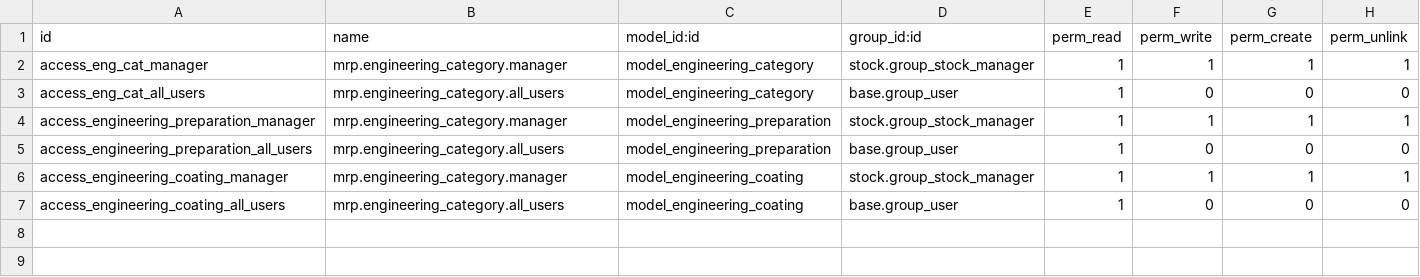
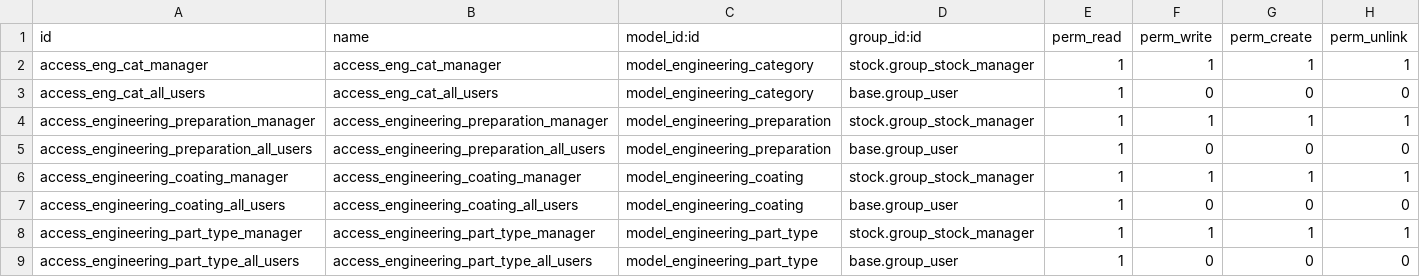
Before and after one commit to asphaltzipper/azi-odoo-modules, a CSV file: engineering_product/security/ir.model.access.csv, drawn as a sheet.

```diff
--- a/engineering_product/security/ir.model.access.csv
+++ b/engineering_product/security/ir.model.access.csv
@@ -1,7 +1,9 @@
 id,name,model_id:id,group_id:id,perm_read,perm_write,perm_create,perm_unlink
-access_eng_cat_manager,mrp.engineering_category.manager,model_engineering_category,stock.group_stock_manager,1,1,1,1
-access_eng_cat_all_users,mrp.engineering_category.all_users,model_engineering_category,base.group_user,1,0,0,0
-access_engineering_preparation_manager,mrp.engineering_category.manager,model_engineering_preparation,stock.group_stock_manager,1,1,1,1
-access_engineering_preparation_all_users,mrp.engineering_category.all_users,model_engineering_preparation,base.group_user,1,0,0,0
-access_engineering_coating_manager,mrp.engineering_category.manager,model_engineering_coating,stock.group_stock_manager,1,1,1,1
-access_engineering_coating_all_users,mrp.engineering_category.all_users,model_engineering_coating,base.group_user,1,0,0,0
+access_eng_cat_manager,access_eng_cat_manager,model_engineering_category,stock.group_stock_manager,1,1,1,1
+access_eng_cat_all_users,access_eng_cat_all_users,model_engineering_category,base.group_user,1,0,0,0
+access_engineering_preparation_manager,access_engineering_preparation_manager,model_engineering_preparation,stock.group_stock_manager,1,1,1,1
+access_engineering_preparation_all_users,access_engineering_preparation_all_users,model_engineering_preparation,base.group_user,1,0,0,0
+access_engineering_coating_manager,access_engineering_coating_manager,model_engineering_coating,stock.group_stock_manager,1,1,1,1
+access_engineering_coating_all_users,access_engineering_coating_all_users,model_engineering_coating,base.group_user,1,0,0,0
+access_engineering_part_type_manager,access_engineering_part_type_manager,model_engineering_part_type,stock.group_stock_manager,1,1,1,1
+access_engineering_part_type_all_users,access_engineering_part_type_all_users,model_engineering_part_type,base.group_user,1,0,0,0
```
Also changed, not shown: 22 other files.
